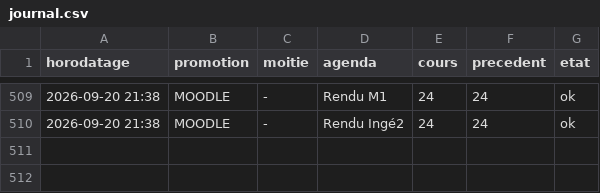
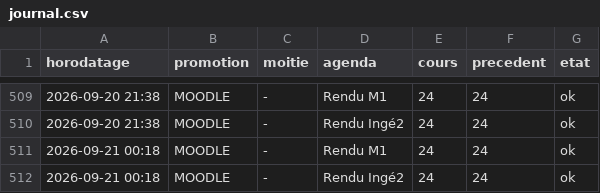
Before and after one commit to abasse-ali/edt_stri, a CSV file: donnees/journal.csv, drawn as a sheet; only a part is shown, gaps mark what is left out; the diff names each change by its address in the sheet, - before the commit and + after, or states it on an @@ line.

```diff
--- a/donnees/journal.csv
+++ b/donnees/journal.csv
+row 511: 2026-09-21 00:18 | MOODLE | - | Rendu M1 | 24 | 24 | ok
+row 512: 2026-09-21 00:18 | MOODLE | - | Rendu Ingé2 | 24 | 24 | ok
```
